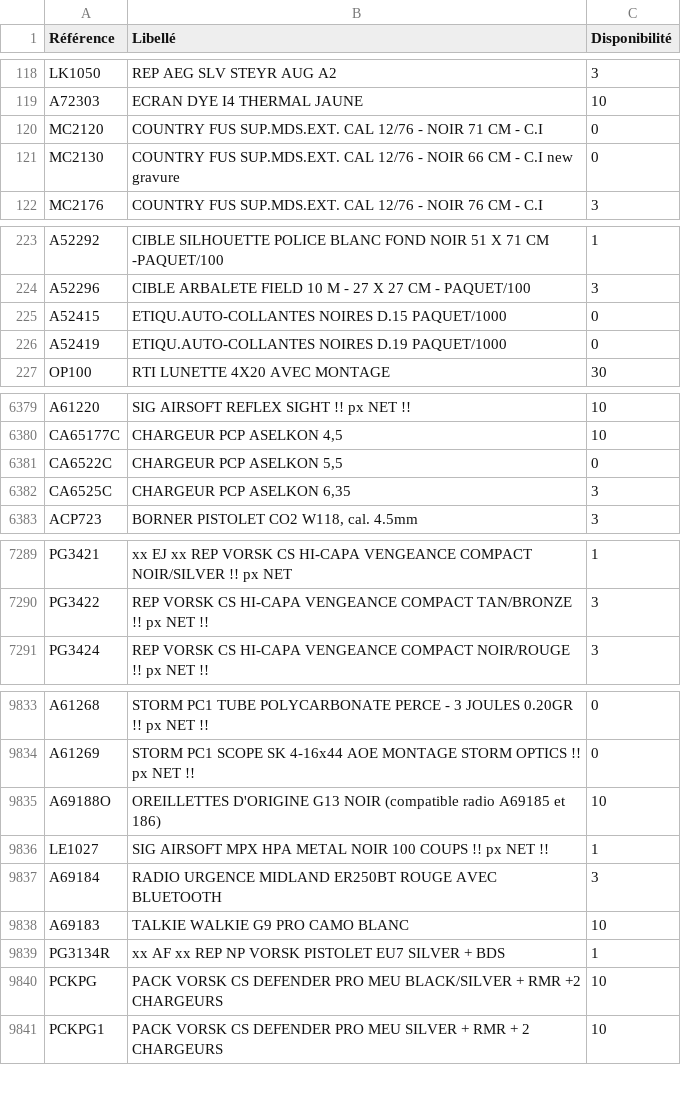
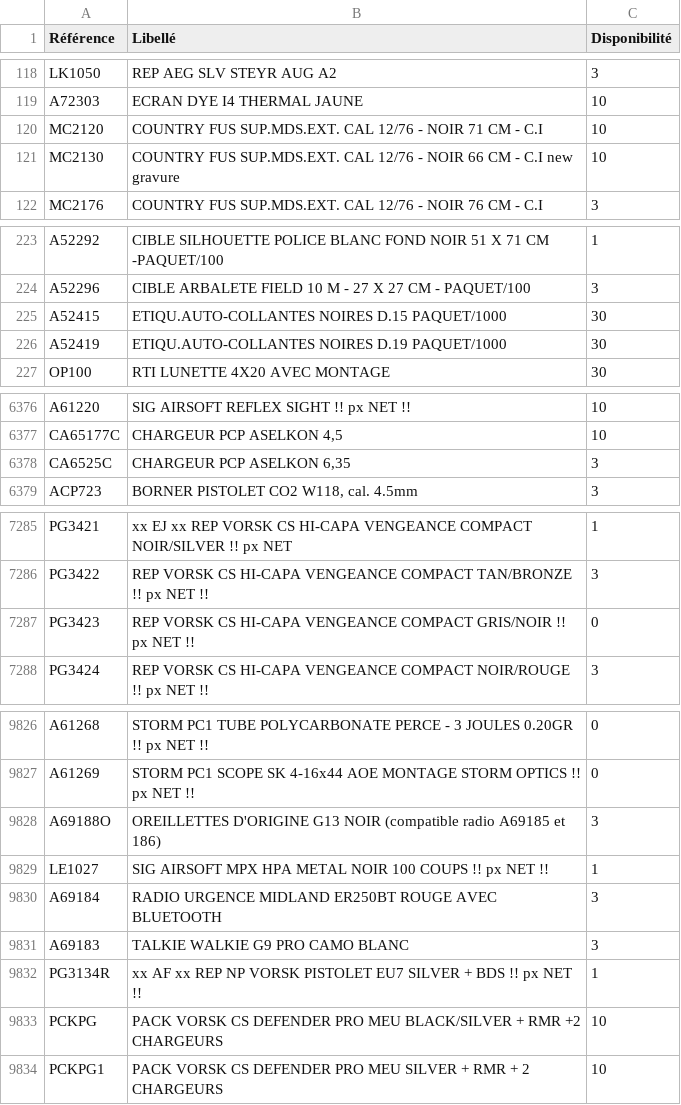
Before and after one commit to Jonathan-djimbi/arsenal-pro, a CSV file: suppliers/europarmStockProduits.csv, drawn as a sheet; only a part is shown, gaps mark what is left out; the diff covers the shown part only.

```diff
--- a/suppliers/europarmStockProduits.csv
+++ b/suppliers/europarmStockProduits.csv
@@ -119,4 +119,4 @@ LK1050;"REP AEG SLV STEYR AUG A2 ";3
 A72303;"ECRAN DYE I4 THERMAL JAUNE";10
-MC2120;"COUNTRY  FUS SUP.MDS.EXT. CAL 12/76 - NOIR  71 CM - C.I ";0
-MC2130;"COUNTRY  FUS SUP.MDS.EXT. CAL 12/76 - NOIR  66 CM - C.I new gravure ";0
+MC2120;"COUNTRY  FUS SUP.MDS.EXT. CAL 12/76 - NOIR  71 CM - C.I ";10
+MC2130;"COUNTRY  FUS SUP.MDS.EXT. CAL 12/76 - NOIR  66 CM - C.I new gravure ";10
 MC2176;"COUNTRY  FUS SUP.MDS.EXT. CAL 12/76 - NOIR  76 CM - C.I ";3
@@ -224,4 +224,4 @@ A52292;"CIBLE SILHOUETTE POLICE BLANC FOND NOIR 51 X 71 CM -PAQUET/100";1
 A52296;"CIBLE ARBALETE FIELD 10 M - 27 X 27 CM - PAQUET/100";3
-A52415;"ETIQU.AUTO-COLLANTES NOIRES D.15 PAQUET/1000";0
-A52419;"ETIQU.AUTO-COLLANTES NOIRES D.19 PAQUET/1000";0
+A52415;"ETIQU.AUTO-COLLANTES NOIRES D.15 PAQUET/1000";30
+A52419;"ETIQU.AUTO-COLLANTES NOIRES D.19 PAQUET/1000";30
 OP100;"RTI LUNETTE 4X20 AVEC MONTAGE ";30
@@ -6380,3 +6377,2 @@ A61220;"SIG AIRSOFT REFLEX SIGHT !! px NET !! ";10
 CA65177C;"CHARGEUR PCP ASELKON 4,5";10
-CA6522C;"CHARGEUR  PCP ASELKON 5,5";0
 CA6525C;"CHARGEUR PCP ASELKON 6,35";3
@@ -7290,2 +7286,3 @@ PG3421;"xx EJ xx REP VORSK CS HI-CAPA VENGEANCE COMPACT NOIR/SILVER !! px NET";1
 PG3422;"REP VORSK CS HI-CAPA VENGEANCE COMPACT TAN/BRONZE !! px NET !! ";3
+PG3423;"REP VORSK CS HI-CAPA VENGEANCE COMPACT GRIS/NOIR !! px NET !! ";0
 PG3424;"REP VORSK CS HI-CAPA VENGEANCE COMPACT NOIR/ROUGE !! px NET !! ";3
@@ -9834,7 +9827,7 @@ A61268;"STORM  PC1 TUBE POLYCARBONATE PERCE - 3 JOULES 0.20GR !! px NET !! ";0
 A61269;"STORM  PC1 SCOPE SK 4-16x44 AOE MONTAGE STORM OPTICS !! px NET !! ";0
-A69188O;"OREILLETTES D'ORIGINE G13 NOIR (compatible radio A69185 et 186)";10
+A69188O;"OREILLETTES D'ORIGINE G13 NOIR (compatible radio A69185 et 186)";3
 LE1027;"SIG AIRSOFT MPX HPA METAL NOIR 100 COUPS !! px NET !! ";1
 A69184;"RADIO URGENCE MIDLAND ER250BT ROUGE AVEC BLUETOOTH";3
-A69183;"TALKIE WALKIE G9 PRO CAMO BLANC";10
-PG3134R;"xx AF xx REP NP VORSK PISTOLET EU7 SILVER + BDS";1
+A69183;"TALKIE WALKIE G9 PRO CAMO BLANC";3
+PG3134R;"xx AF xx REP NP VORSK PISTOLET EU7 SILVER + BDS  !! px NET !!";1
 PCKPG;"PACK VORSK CS DEFENDER PRO MEU BLACK/SILVER + RMR +2 CHARGEURS";10
```
Also changed, not shown: 4 added rows, 7 removed rows, 20 moved rows and 82 edited cells elsewhere in this file, suppliers/simacStockProduits.csv, 6 other files.
